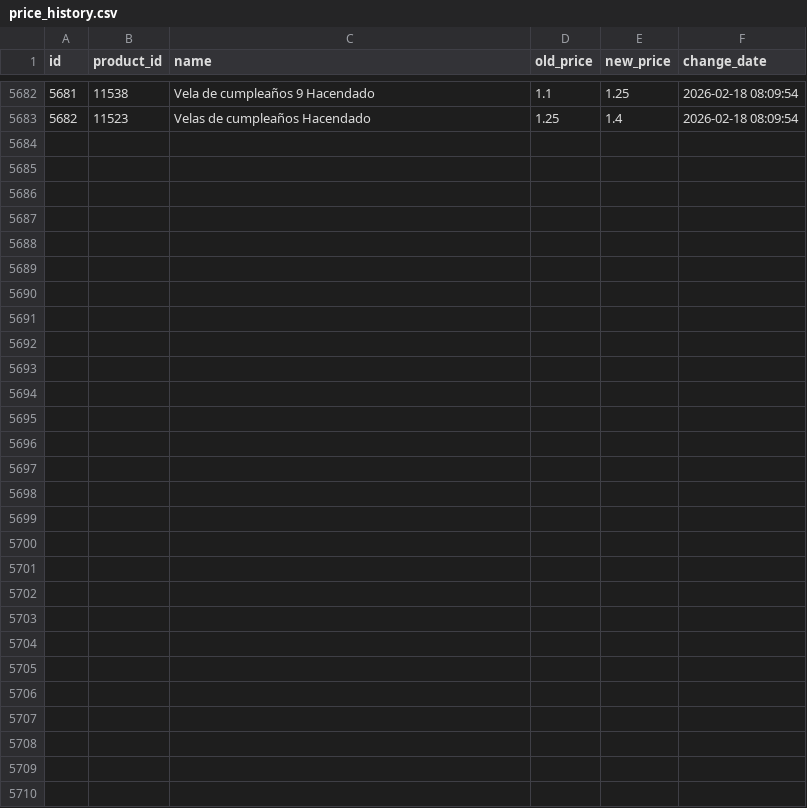
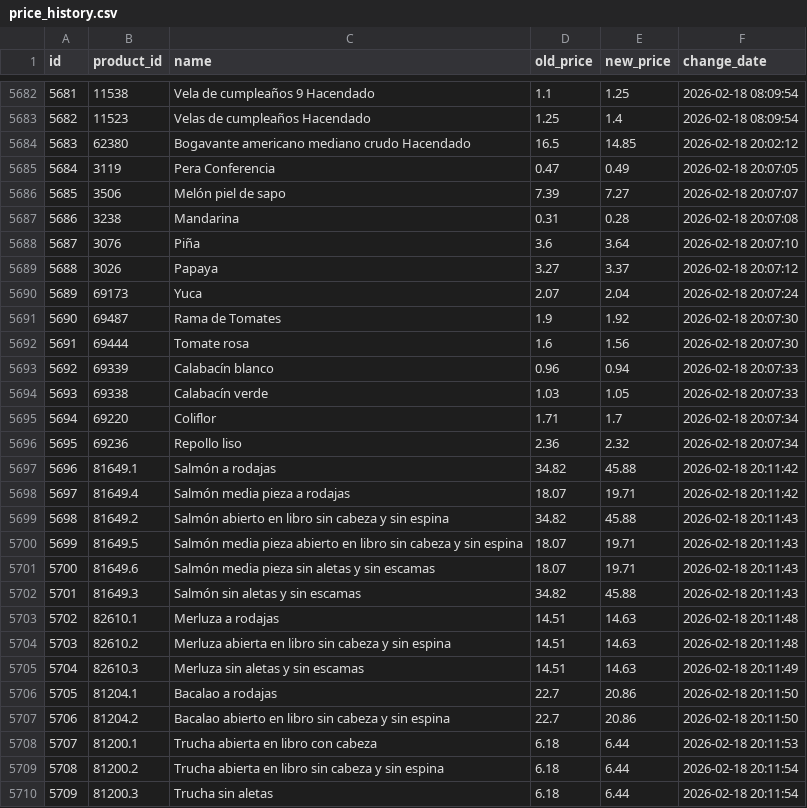
Before and after one commit to SergiSalas/mercadona-price-tracker, a CSV file: data_public/price_history.csv, drawn as a sheet; only a part is shown, gaps mark what is left out.

```diff
--- a/data_public/price_history.csv
+++ b/data_public/price_history.csv
@@ -5683 +5683,28 @@ id,product_id,name,old_price,new_price,change_date
 5682,11523,Velas de cumpleaños Hacendado,1.25,1.4,2026-02-18 08:09:54
+5683,62380,Bogavante americano mediano crudo Hacendado,16.5,14.85,2026-02-18 20:02:12
+5684,3119,Pera Conferencia,0.47,0.49,2026-02-18 20:07:05
+5685,3506,Melón piel de sapo,7.39,7.27,2026-02-18 20:07:07
+5686,3238,Mandarina,0.31,0.28,2026-02-18 20:07:08
+5687,3076,Piña,3.6,3.64,2026-02-18 20:07:10
+5688,3026,Papaya,3.27,3.37,2026-02-18 20:07:12
+5689,69173,Yuca,2.07,2.04,2026-02-18 20:07:24
+5690,69487,Rama de Tomates,1.9,1.92,2026-02-18 20:07:30
+5691,69444,Tomate rosa,1.6,1.56,2026-02-18 20:07:30
+5692,69339,Calabacín blanco,0.96,0.94,2026-02-18 20:07:33
+5693,69338,Calabacín verde,1.03,1.05,2026-02-18 20:07:33
+5694,69220,Coliflor,1.71,1.7,2026-02-18 20:07:34
+5695,69236,Repollo liso,2.36,2.32,2026-02-18 20:07:34
+5696,81649.1,Salmón a rodajas,34.82,45.88,2026-02-18 20:11:42
+5697,81649.4,Salmón media pieza a rodajas,18.07,19.71,2026-02-18 20:11:42
+5698,81649.2,Salmón abierto en libro sin cabeza y sin espina,34.82,45.88,2026-02-18 20:11:43
+5699,81649.5,Salmón media pieza abierto en libro sin cabeza y sin espina,18.07,19.71,2026-02-18 20:11:43
+5700,81649.6,Salmón media pieza sin aletas y sin escamas,18.07,19.71,2026-02-18 20:11:43
+5701,81649.3,Salmón sin aletas y sin escamas,34.82,45.88,2026-02-18 20:11:43
+5702,82610.1,Merluza a rodajas,14.51,14.63,2026-02-18 20:11:48
+5703,82610.2,Merluza abierta en libro sin cabeza y sin espina,14.51,14.63,2026-02-18 20:11:48
+5704,82610.3,Merluza sin aletas y sin escamas,14.51,14.63,2026-02-18 20:11:49
+5705,81204.1,Bacalao a rodajas,22.7,20.86,2026-02-18 20:11:50
+5706,81204.2,Bacalao abierto en libro sin cabeza y sin espina,22.7,20.86,2026-02-18 20:11:50
+5707,81200.1,Trucha abierta en libro con cabeza,6.18,6.44,2026-02-18 20:11:53
+5708,81200.2,Trucha abierta en libro sin cabeza y sin espina,6.18,6.44,2026-02-18 20:11:54
+5709,81200.3,Trucha sin aletas,6.18,6.44,2026-02-18 20:11:54
```
Also changed, not shown: data_public/products.csv, 1 other file.
